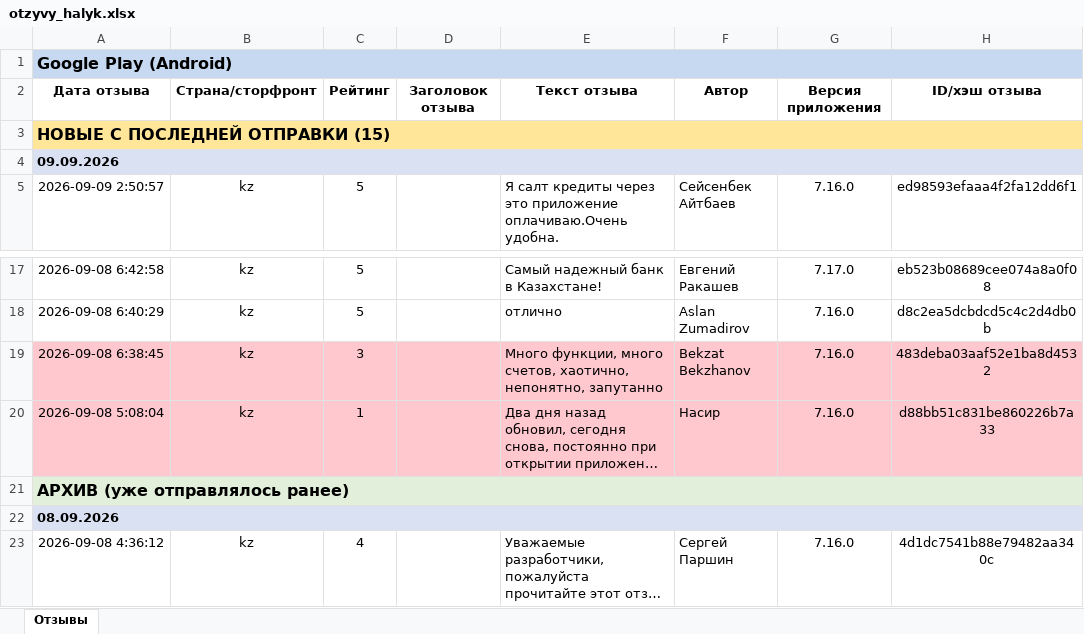
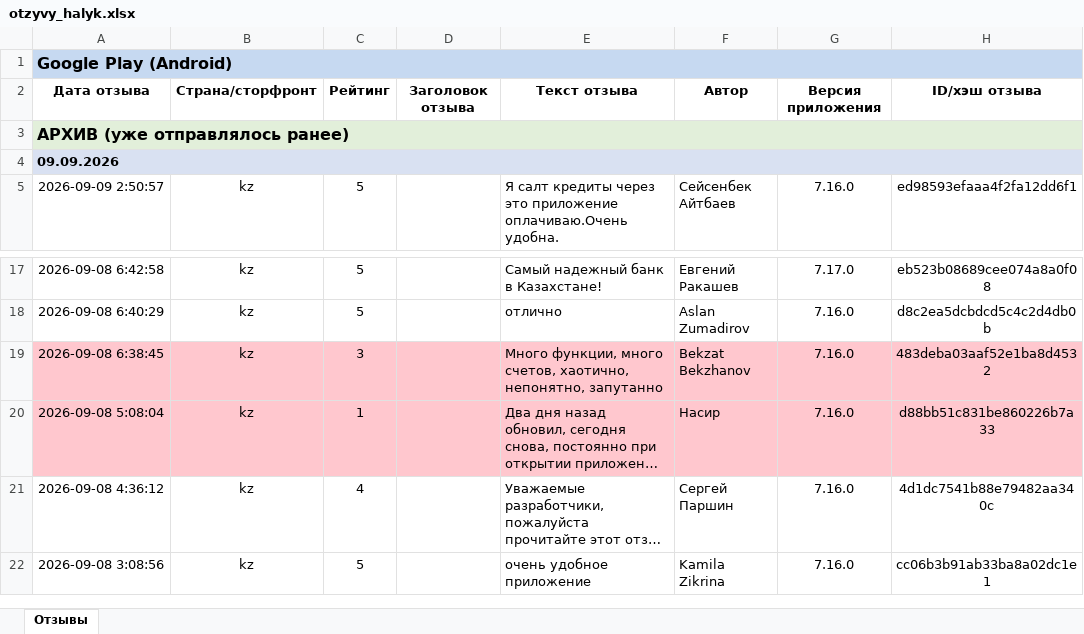
Before and after one commit to Laura-B84/my-project, an Excel workbook: otzyvy_halyk.xlsx, sheet Отзывы, drawn as a sheet; only a part is shown, gaps mark what is left out; the shorter side is filled out with more unchanged rows; long unchanged cells end in …; values as stored, in another font and other column widths than the file's, no borders; rows hold the shown columns only; the diff names each change by its address in the sheet, - before the commit and + after, or states it on an @@ line.

```diff
--- a/otzyvy_halyk.xlsx (sheet Отзывы)
+++ b/otzyvy_halyk.xlsx (sheet Отзывы)
-A3: НОВЫЕ С ПОСЛЕДНЕЙ ОТПРАВКИ (15)
+A3: АРХИВ (уже отправлялось ранее)
-A3 fill: #FFE699
+A3 fill: #E2EFDA
-row 21: АРХИВ (уже отправлялось ранее)
-row 22: 08.09.2026
```
